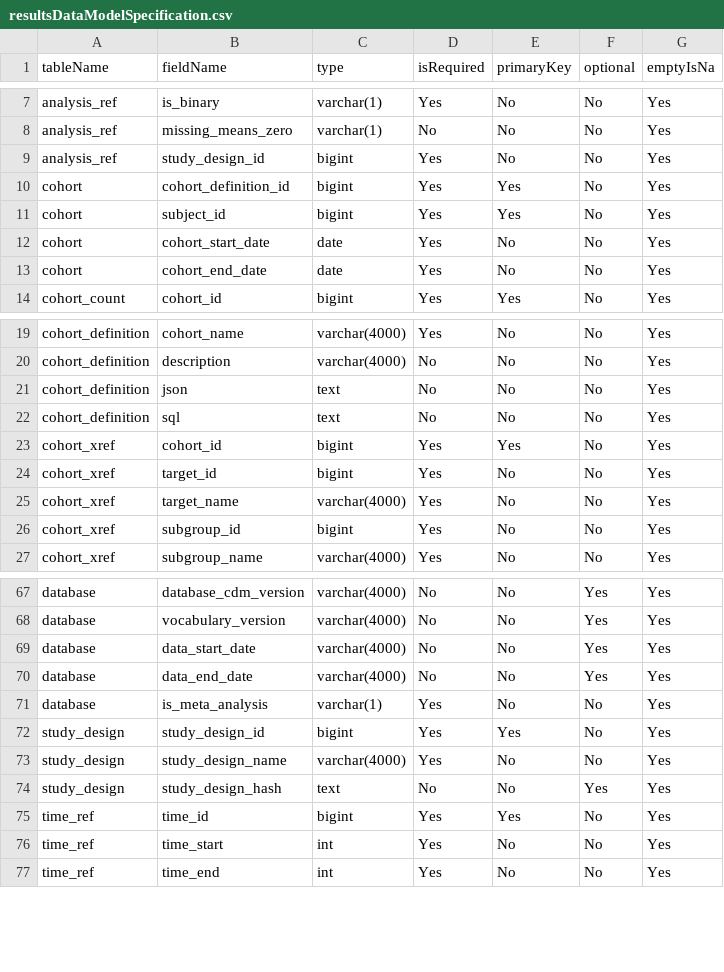
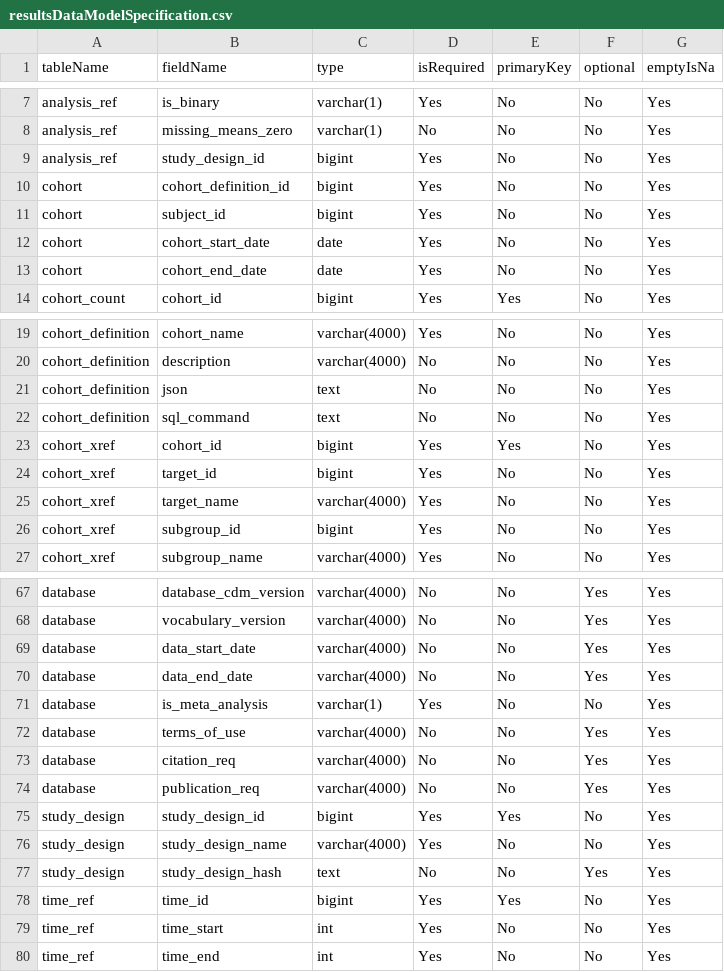
Before and after one commit to anthonysena/CohortCharacterization, a CSV file: inst/settings/resultsDataModelSpecification.csv, drawn as a sheet; only a part is shown, gaps mark what is left out.

Commit message:
Refactor results schema SQL for PostgreSQL specific syntax

```diff
--- a/inst/settings/resultsDataModelSpecification.csv
+++ b/inst/settings/resultsDataModelSpecification.csv
@@ -9,4 +9,4 @@ analysis_ref,missing_means_zero,varchar(1),No,No,No,Yes
 analysis_ref,study_design_id,bigint,Yes,No,No,Yes
-cohort,cohort_definition_id,bigint,Yes,Yes,No,Yes
-cohort,subject_id,bigint,Yes,Yes,No,Yes
+cohort,cohort_definition_id,bigint,Yes,No,No,Yes
+cohort,subject_id,bigint,Yes,No,No,Yes
 cohort,cohort_start_date,date,Yes,No,No,Yes
@@ -21,3 +21,3 @@ cohort_definition,description,varchar(4000),No,No,No,Yes
 cohort_definition,json,text,No,No,No,Yes
-cohort_definition,sql,text,No,No,No,Yes
+cohort_definition,sql_command,text,No,No,No,Yes
 cohort_xref,cohort_id,bigint,Yes,Yes,No,Yes
@@ -71,2 +71,5 @@ database,data_end_date,varchar(4000),No,No,Yes,Yes
 database,is_meta_analysis,varchar(1),Yes,No,No,Yes
+database,terms_of_use,varchar(4000),No,No,Yes,Yes
+database,citation_req,varchar(4000),No,No,Yes,Yes
+database,publication_req,varchar(4000),No,No,Yes,Yes
 study_design,study_design_id,bigint,Yes,Yes,No,Yes
```
Also changed, not shown: 5 other files.
